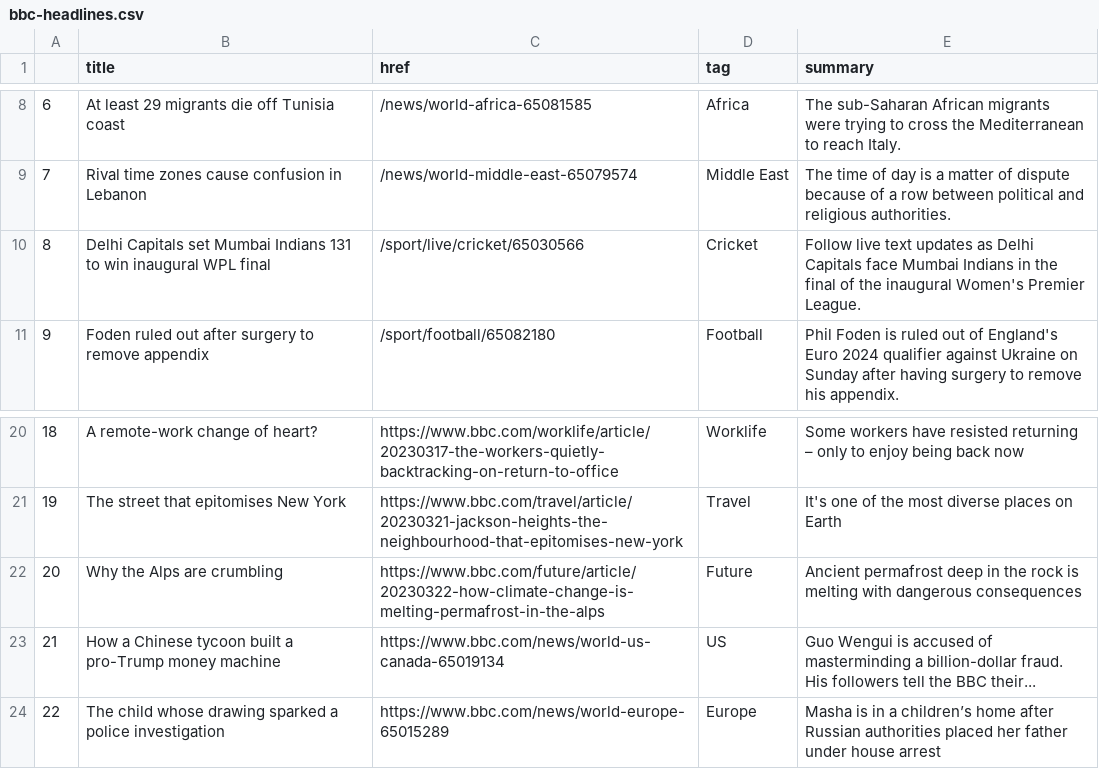
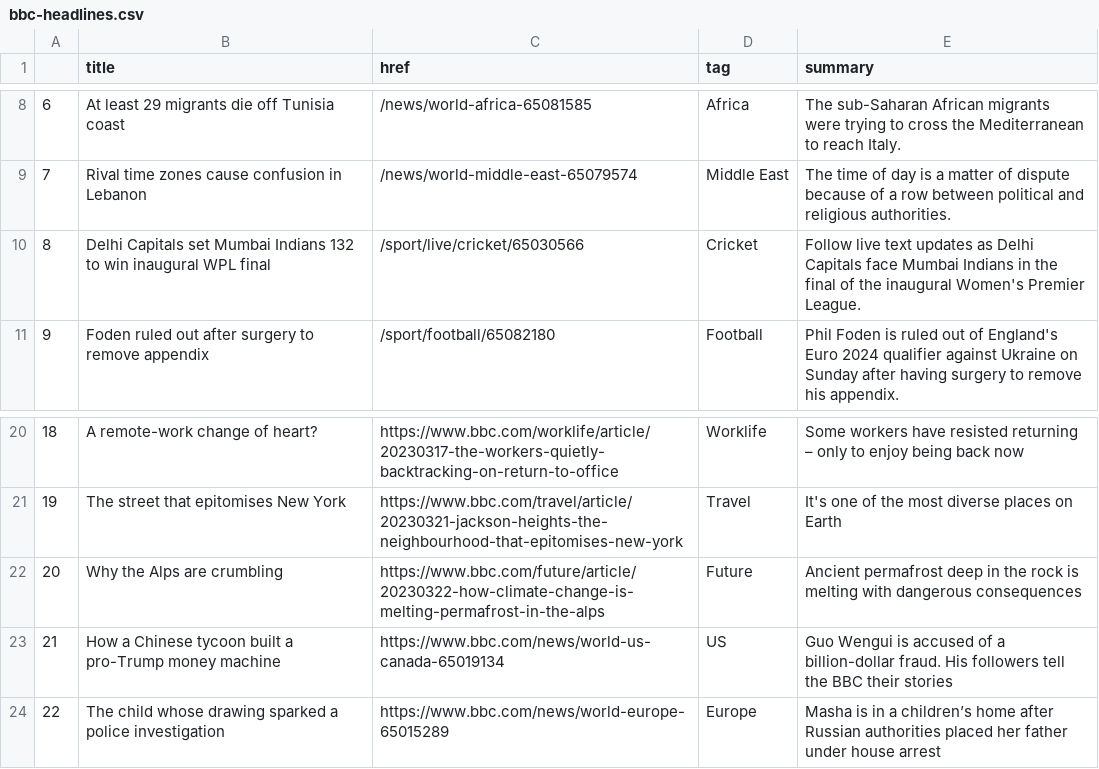
Before and after one commit to jjs021/auto_scraper, a CSV file: bbc-headlines.csv, drawn as a sheet; only a part is shown, gaps mark what is left out.

```diff
--- a/bbc-headlines.csv
+++ b/bbc-headlines.csv
@@ -9,3 +9,3 @@
 7,Rival time zones cause confusion in Lebanon,/news/world-middle-east-65079574,Middle East,The time of day is a matter of dispute because of a row between political and religious authorities.
-8,Delhi Capitals set Mumbai Indians 131 to win inaugural WPL final,/sport/live/cricket/65030566,Cricket,Follow live text updates as Delhi Capitals face Mumbai Indians in the final of the inaugural Women's Premier League.
+8,Delhi Capitals set Mumbai Indians 132 to win inaugural WPL final,/sport/live/cricket/65030566,Cricket,Follow live text updates as Delhi Capitals face Mumbai Indians in the final of the inaugural Women's Premier League.
 9,Foden ruled out after surgery to remove appendix,/sport/football/65082180,Football,Phil Foden is ruled out of England's Euro 2024 qualifier against Ukraine on Sunday after having surgery to remove his appendix.
@@ -22,3 +22,3 @@
 20,Why the Alps are crumbling,https://www.bbc.com/future/article/20230322-how-climate-change-is-melting-permafrost-in-the-alps,Future,Ancient permafrost deep in the rock is melting with dangerous consequences
-21,How a Chinese tycoon built a pro-Trump money machine,https://www.bbc.com/news/world-us-canada-65019134,US,Guo Wengui is accused of masterminding a billion-dollar fraud. His followers tell the BBC their...
+21,How a Chinese tycoon built a pro-Trump money machine,https://www.bbc.com/news/world-us-canada-65019134,US,Guo Wengui is accused of a billion-dollar fraud. His followers tell the BBC their stories
 22,The child whose drawing sparked a police investigation,https://www.bbc.com/news/world-europe-65015289,Europe,Masha is in a children’s home after Russian authorities placed her father under house arrest
```
